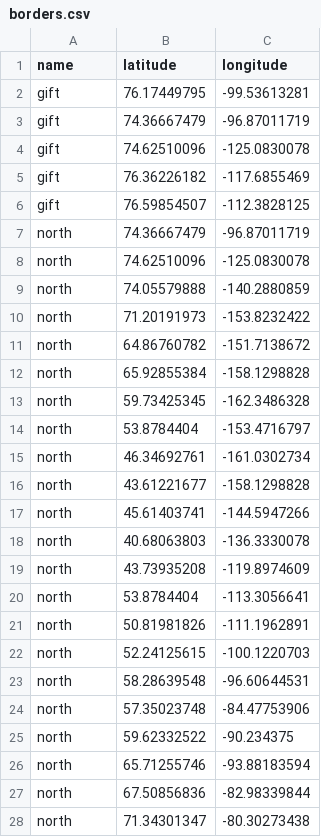
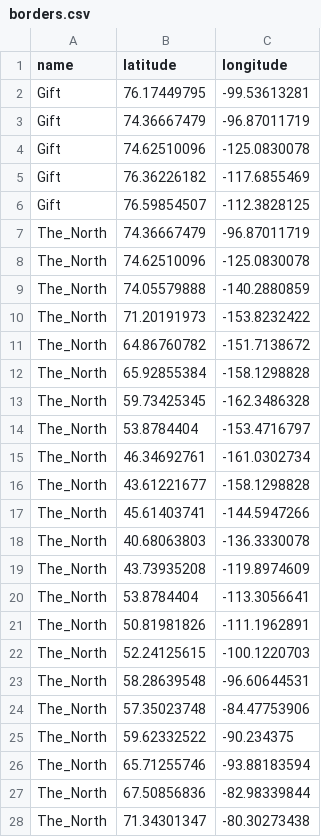
Before and after one commit to carpiediem/old-website, a CSV file: quartermaester/data/borders.csv, drawn as a sheet; only a part is shown; the diff covers the shown part only.

```diff
--- a/quartermaester/data/borders.csv
+++ b/quartermaester/data/borders.csv
@@ -1,28 +1,28 @@
 name,latitude,longitude
-gift,76.17449795,-99.53613281
-gift,74.36667479,-96.87011719
-gift,74.62510096,-125.0830078
-gift,76.36226182,-117.6855469
-gift,76.59854507,-112.3828125
-north,74.36667479,-96.87011719
-north,74.62510096,-125.0830078
-north,74.05579888,-140.2880859
-north,71.20191973,-153.8232422
-north,64.86760782,-151.7138672
-north,65.92855384,-158.1298828
-north,59.73425345,-162.3486328
-north,53.8784404,-153.4716797
-north,46.34692761,-161.0302734
-north,43.61221677,-158.1298828
-north,45.61403741,-144.5947266
-north,40.68063803,-136.3330078
-north,43.73935208,-119.8974609
-north,53.8784404,-113.3056641
-north,50.81981826,-111.1962891
-north,52.24125615,-100.1220703
-north,58.28639548,-96.60644531
-north,57.35023748,-84.47753906
-north,59.62332522,-90.234375
-north,65.71255746,-93.88183594
-north,67.50856836,-82.98339844
-north,71.34301347,-80.30273438
+Gift,76.17449795,-99.53613281
+Gift,74.36667479,-96.87011719
+Gift,74.62510096,-125.0830078
+Gift,76.36226182,-117.6855469
+Gift,76.59854507,-112.3828125
+The_North,74.36667479,-96.87011719
+The_North,74.62510096,-125.0830078
+The_North,74.05579888,-140.2880859
+The_North,71.20191973,-153.8232422
+The_North,64.86760782,-151.7138672
+The_North,65.92855384,-158.1298828
+The_North,59.73425345,-162.3486328
+The_North,53.8784404,-153.4716797
+The_North,46.34692761,-161.0302734
+The_North,43.61221677,-158.1298828
+The_North,45.61403741,-144.5947266
+The_North,40.68063803,-136.3330078
+The_North,43.73935208,-119.8974609
+The_North,53.8784404,-113.3056641
+The_North,50.81981826,-111.1962891
+The_North,52.24125615,-100.1220703
+The_North,58.28639548,-96.60644531
+The_North,57.35023748,-84.47753906
+The_North,59.62332522,-90.234375
+The_North,65.71255746,-93.88183594
+The_North,67.50856836,-82.98339844
+The_North,71.34301347,-80.30273438
```
Also changed, not shown: 153 edited cells elsewhere in this file, 3 other files.
